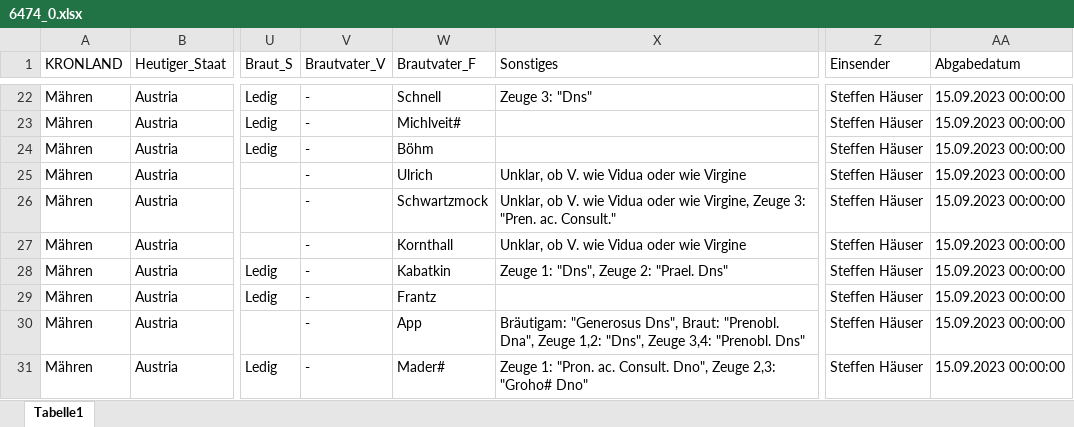
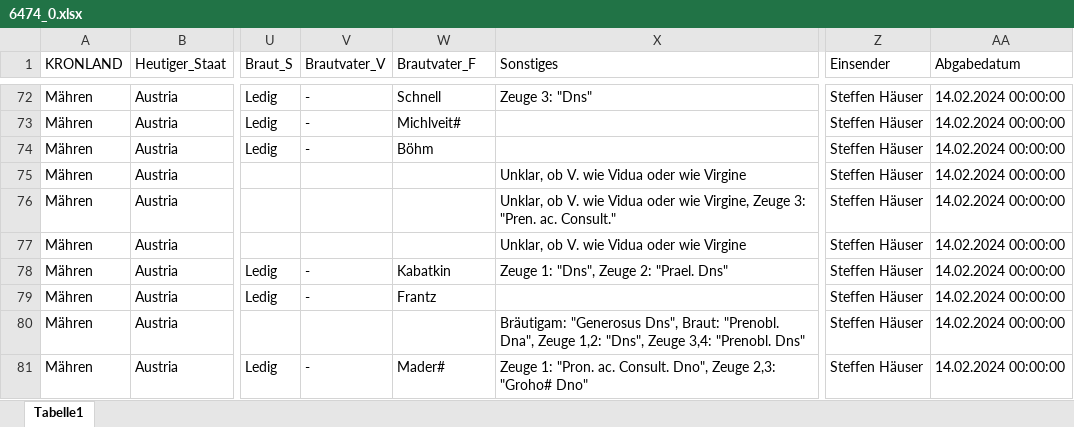
Before and after one commit to SteffenHaeuser/Genealogy, an Excel workbook: ProjektIglau/ChurchbookIndices/Marriages/OriginalTextfiles/6474_0.xlsx, sheet Tabelle1, drawn as a sheet; only a part is shown, gaps mark what is left out; values as stored, in another font and other column widths than the file's, no borders; addresses are those after the commit; the diff covers the shown part only; the diff names each change by its address in the sheet, - before the commit and + after, or states it on an @@ line.

```diff
--- a/ProjektIglau/ChurchbookIndices/Marriages/OriginalTextfiles/6474_0.xlsx (sheet Tabelle1)
+++ b/ProjektIglau/ChurchbookIndices/Marriages/OriginalTextfiles/6474_0.xlsx (sheet Tabelle1)
-AA72:AA81 (Abgabedatum): 15.09.2023 00:00:00
+AA72:AA81 (Abgabedatum): 14.02.2024 00:00:00
-V75:V77 (Brautvater_V): -
+V75:V77 (Brautvater_V): (empty)
-W75 (Brautvater_F): Ulrich
+W75 (Brautvater_F): (empty)
-W76 (Brautvater_F): Schwartzmock
+W76 (Brautvater_F): (empty)
-W77 (Brautvater_F): Kornthall
+W77 (Brautvater_F): (empty)
-V80 (Brautvater_V): -
+V80 (Brautvater_V): (empty)
-W80 (Brautvater_F): App
+W80 (Brautvater_F): (empty)
```
Also changed, not shown: 50 added rows, 5 removed rows and 40 edited cells elsewhere in this sheet, ProjektIglau/ChurchbookIndices/Marriages/OriginalTextfiles/6474.xlsx, 1 other file.
